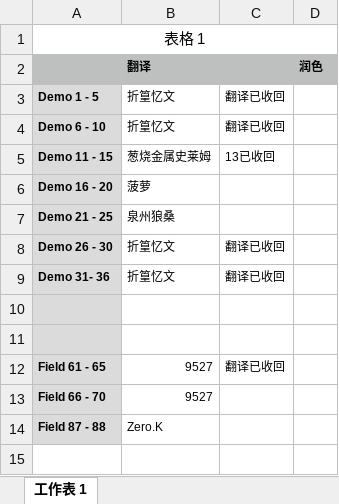
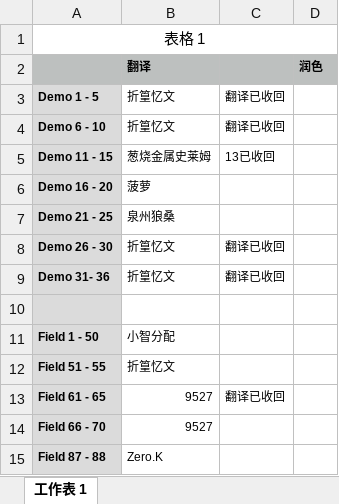
Before and after one commit to Jokery/localization, an Excel workbook: games/dqm2/translation-progress.xlsx, sheet 工作表 1, drawn as a sheet; values as stored, in another font and other column widths than the file's, no borders; the diff names each change by its address in the sheet, - before the commit and + after, or states it on an @@ line.

Commit message:
update dispatch Field 51 - 55 to zhuzi

```diff
--- a/games/dqm2/translation-progress.xlsx (sheet 工作表 1)
+++ b/games/dqm2/translation-progress.xlsx (sheet 工作表 1)
-row 11: (empty)
+row 11: Field 1 - 50 | 小智分配
+row 12: Field 51 - 55 | 折篁忆文
```
